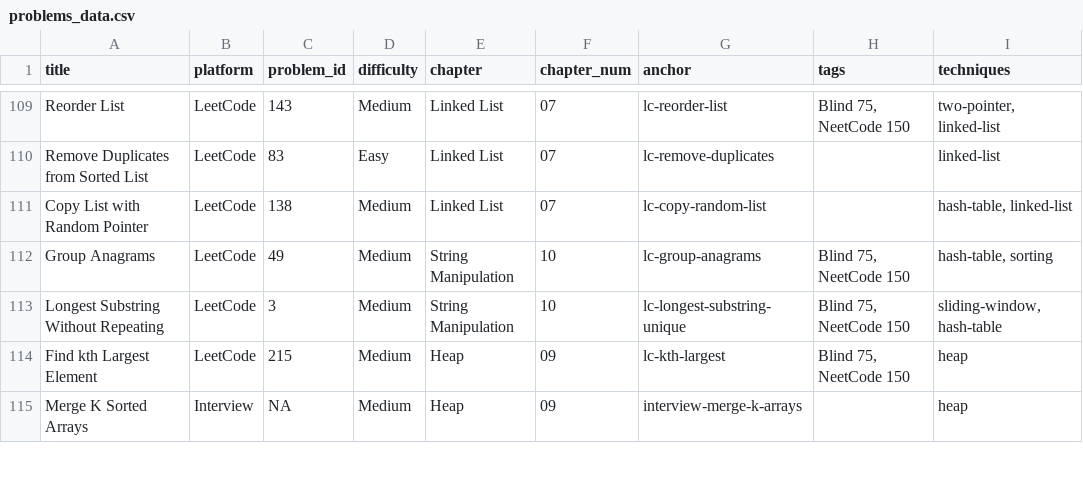
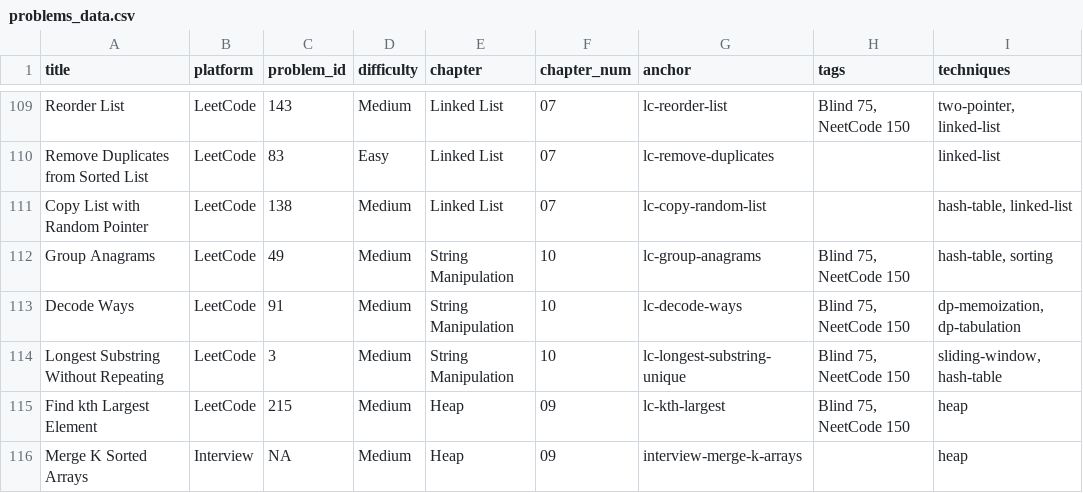
Before and after one commit to mcfongtw/CodingInterview, a CSV file: problems_data.csv, drawn as a sheet; only a part is shown, gaps mark what is left out.

Commit message:
Add "Decode Ways" documentation and update metadata
- Add detailed documentation for LeetCode 91 (Decode Ways) in `10-string-manipulation-02-leetcode.Rmd`.
    - Includes a walkthrough for Bottom-Up DP (Tabulation) with a visual trace and Java/Golang implementations.
    - Includes a walkthrough for Top-Down DP (Memoization) with a recursive visual trace and Java implementation.
    - Provides complexity analysis (Time: O(n), Space: O(n)) for both approaches.
- Update `problems_data.csv` to include metadata for LeetCode 91.

```diff
--- a/problems_data.csv
+++ b/problems_data.csv
@@ -112,2 +112,3 @@ Copy List with Random Pointer,LeetCode,138,Medium,Linked List,07,lc-copy-random-
 Group Anagrams,LeetCode,49,Medium,String Manipulation,10,lc-group-anagrams,"Blind 75, NeetCode 150","hash-table, sorting"
+Decode Ways,LeetCode,91,Medium,String Manipulation,10,lc-decode-ways,"Blind 75, NeetCode 150","dp-memoization, dp-tabulation"
 Longest Substring Without Repeating,LeetCode,3,Medium,String Manipulation,10,lc-longest-substring-unique,"Blind 75, NeetCode 150","sliding-window, hash-table"
```
Also changed, not shown: 1 other file.
